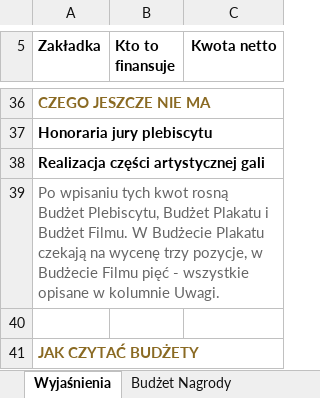
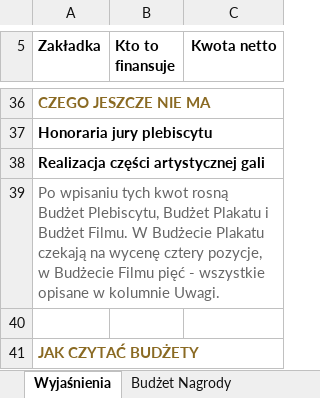
Before and after one commit to kolbinski/konstela, an Excel workbook: budzet-edycji-pierwszej.xlsx, sheet Wyjaśnienia, drawn as a sheet; only a part is shown, gaps mark what is left out; values as stored, in another font and other column widths than the file's, no borders; the diff names each change by its address in the sheet, - before the commit and + after, or states it on an @@ line.

```diff
--- a/budzet-edycji-pierwszej.xlsx (sheet Wyjaśnienia)
+++ b/budzet-edycji-pierwszej.xlsx (sheet Wyjaśnienia)
-A39 (Zakładka): …na wycenę trzy pozycje, w…
+A39 (Zakładka): …na wycenę cztery pozycje, w…
```
Also changed, not shown: sheet Budżet Plakatu, 4 other files.
